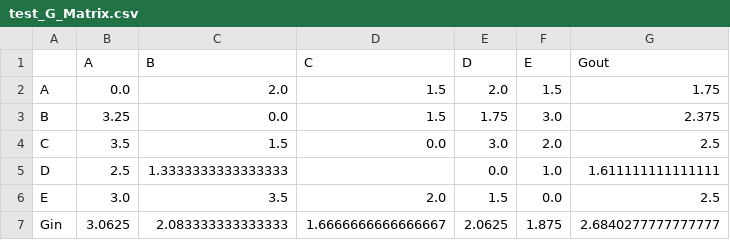
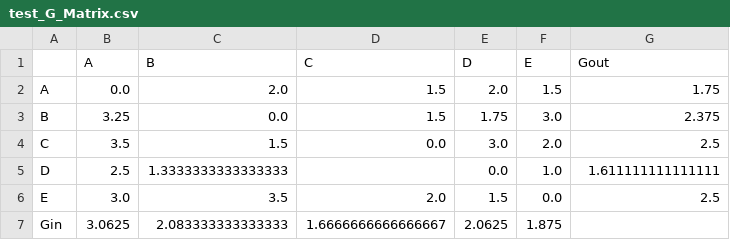
Before and after one commit to maaeedee/temporalsocialnetwork, a CSV file: Results/test_G_Matrix.csv, drawn as a sheet.

```diff
--- a/Results/test_G_Matrix.csv
+++ b/Results/test_G_Matrix.csv
@@ -6,2 +6,2 @@ D,2.5,1.3333333333333333,,0.0,1.0,1.611111111111111
 E,3.0,3.5,2.0,1.5,0.0,2.5
-Gin,3.0625,2.083333333333333,1.6666666666666667,2.0625,1.875,2.6840277777777777
+Gin,3.0625,2.083333333333333,1.6666666666666667,2.0625,1.875,
```
Also changed, not shown: 3 other files.
